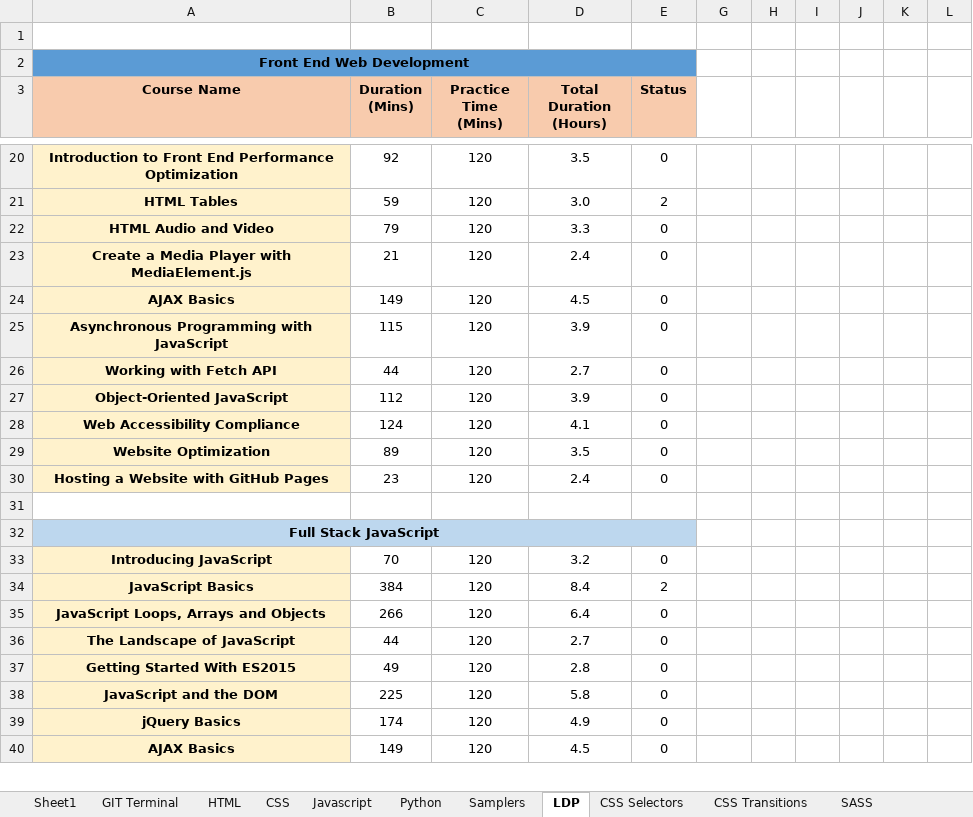
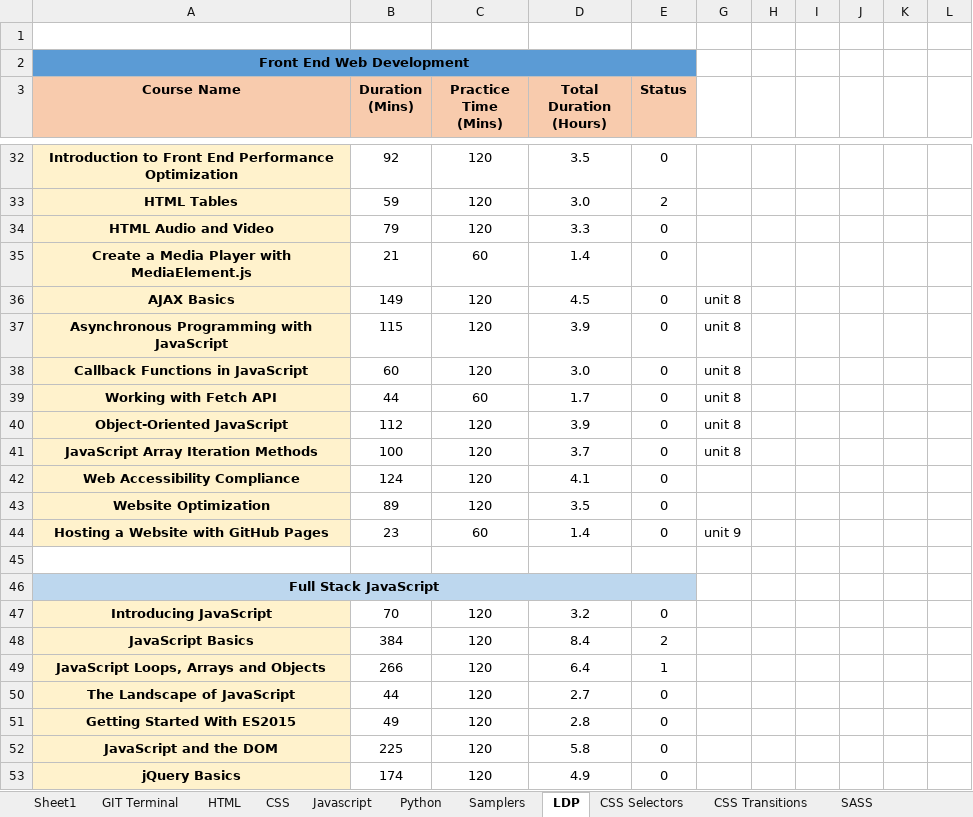
Before and after one commit to eatmydagon/cheat_sheet, an Excel workbook: cheat_sheet.xlsx, sheet LDP, drawn as a sheet; only a part is shown, gaps mark what is left out; the shorter side is filled out with more unchanged rows; values as stored, in another font and other column widths than the file's, no borders; conditional formats not drawn; addresses are those after the commit; the diff covers the shown part only; the diff names each change by its address in the sheet, - before the commit and + after, or states it on an @@ line.

```diff
--- a/cheat_sheet.xlsx (sheet LDP)
+++ b/cheat_sheet.xlsx (sheet LDP)
-C35 (Practice Time (Mins)): 120
+C35 (Practice Time (Mins)): 60
-D35 (Total Duration (Hours)): 2.4
+D35 (Total Duration (Hours)): 1.4
-G36:G37: (empty)
+G36:G37: unit 8
+row 38: Callback Functions in JavaScript | 60 | 120 | 3.0 | 0 | unit 8
-C39 (Practice Time (Mins)): 120
+C39 (Practice Time (Mins)): 60
-D39 (Total Duration (Hours)): 2.7
+D39 (Total Duration (Hours)): 1.7
-G39:G40: (empty)
+G39:G40: unit 8
+row 41: JavaScript Array Iteration Methods | 100 | 120 | 3.7 | 0 | unit 8
-C44 (Practice Time (Mins)): 120
+C44 (Practice Time (Mins)): 60
-D44 (Total Duration (Hours)): 2.4
+D44 (Total Duration (Hours)): 1.4
-G44: (empty)
+G44: unit 9
-E49 (Status): 0
+E49 (Status): 1
```
Also changed, not shown: 12 added rows and 19 edited cells elsewhere in this sheet, sheet Javascript, formulas that keep their value, hidden cells.
